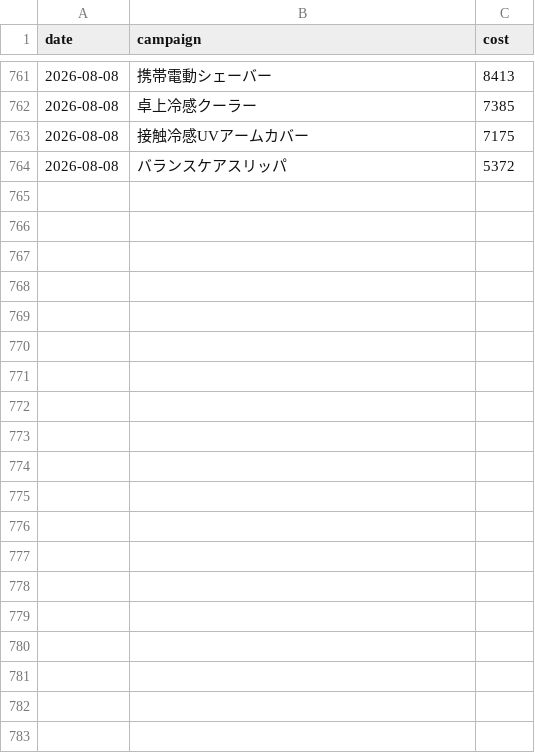
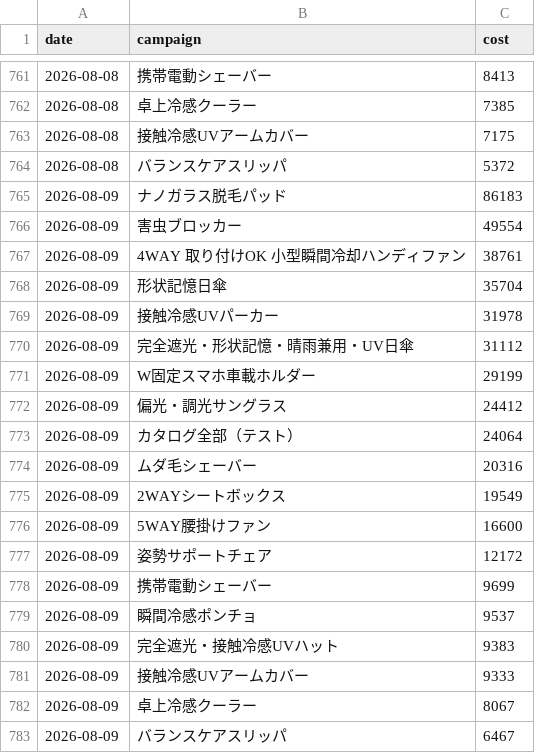
Before and after one commit to finracofficial-cmd/LOOana, a CSV file: data/daily/daily_ad.csv, drawn as a sheet; only a part is shown, gaps mark what is left out.

```diff
--- a/data/daily/daily_ad.csv
+++ b/data/daily/daily_ad.csv
@@ -764 +764,20 @@ date,campaign,cost
 2026-08-08,バランスケアスリッパ,5372
+2026-08-09,ナノガラス脱毛パッド,86183
+2026-08-09,害虫ブロッカー,49554
+2026-08-09,4WAY 取り付けOK 小型瞬間冷却ハンディファン,38761
+2026-08-09,形状記憶日傘,35704
+2026-08-09,接触冷感UVパーカー,31978
+2026-08-09,完全遮光・形状記憶・晴雨兼用・UV日傘,31112
+2026-08-09,W固定スマホ車載ホルダー,29199
+2026-08-09,偏光・調光サングラス,24412
+2026-08-09,カタログ全部（テスト）,24064
+2026-08-09,ムダ毛シェーバー,20316
+2026-08-09,2WAYシートボックス,19549
+2026-08-09,5WAY腰掛けファン,16600
+2026-08-09,姿勢サポートチェア,12172
+2026-08-09,携帯電動シェーバー,9699
+2026-08-09,瞬間冷感ポンチョ,9537
+2026-08-09,完全遮光・接触冷感UVハット,9383
+2026-08-09,接触冷感UVアームカバー,9333
+2026-08-09,卓上冷感クーラー,8067
+2026-08-09,バランスケアスリッパ,6467
```
Also changed, not shown: data/budget-snapshots.csv, data/daily/daily_sales.csv, 7 other files.
